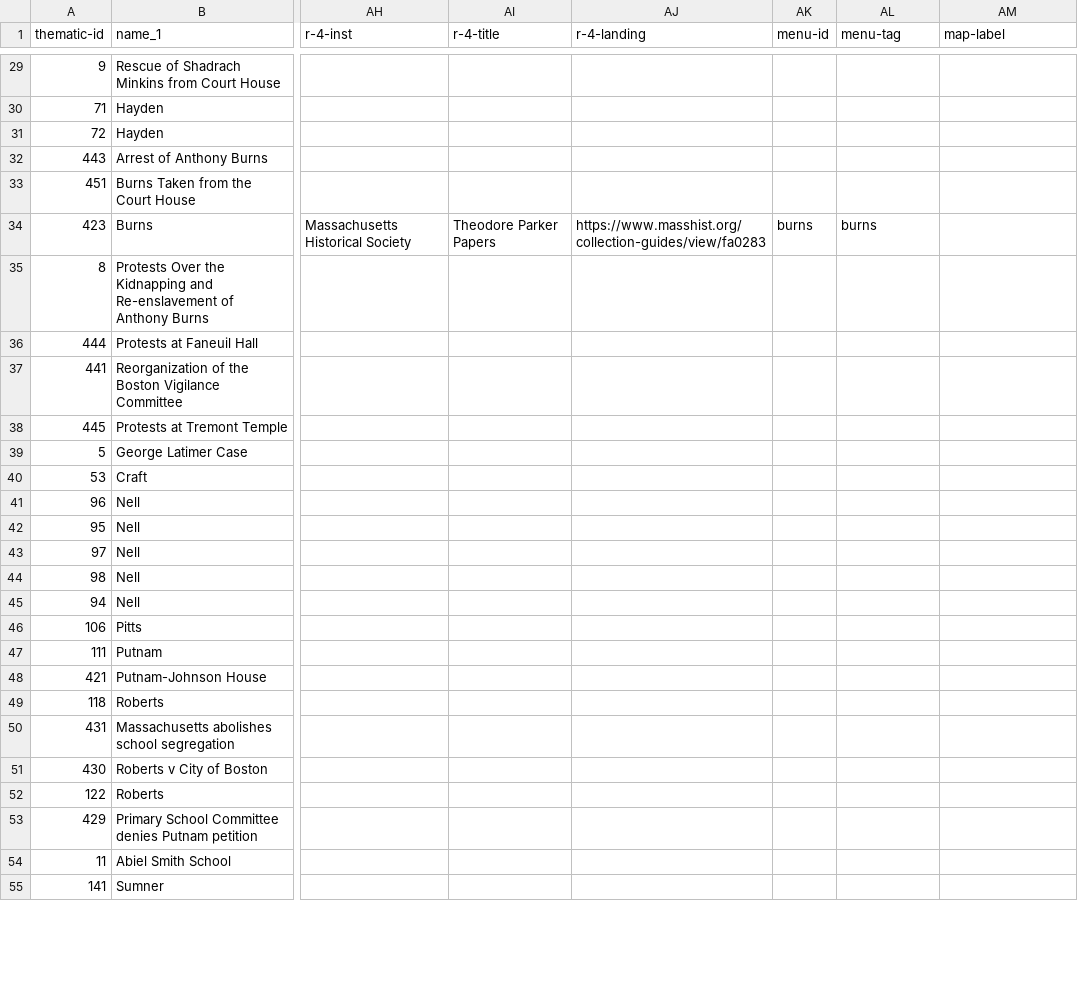
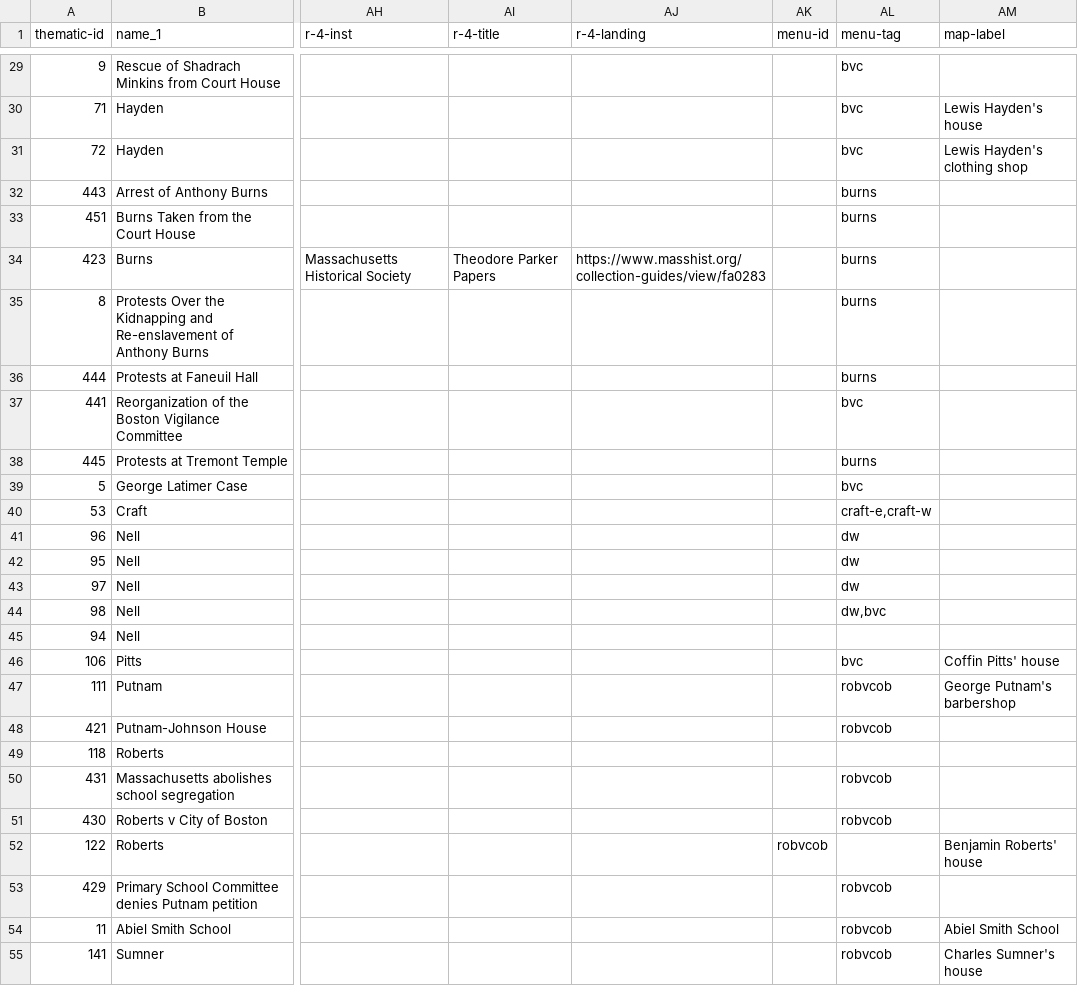
Before and after one commit to HarvardMapCollection/historic-black-boston-data, a CSV file: hmc-created/themes-working.csv, drawn as a sheet; only a part is shown, gaps mark what is left out; the diff covers the shown part only; the diff names each change by its address in the sheet, - before the commit and + after, or states it on an @@ line.

Commit message:
adding menu tags

```diff
--- a/hmc-created/themes-working.csv
+++ b/hmc-created/themes-working.csv
-AL29:AL31 (menu-tag): (empty)
+AL29:AL31 (menu-tag): bvc
-AM30 (map-label): (empty)
+AM30 (map-label): Lewis Hayden's house
-AM31 (map-label): (empty)
+AM31 (map-label): Lewis Hayden's clothing shop
-AL32:AL33 (menu-tag): (empty)
+AL32:AL33 (menu-tag): burns
-AK34 (menu-id): burns
+AK34 (menu-id): (empty)
-AL35:AL36 (menu-tag): (empty)
+AL35:AL36 (menu-tag): burns
-AL37 (menu-tag): (empty)
+AL37 (menu-tag): bvc
-AL38 (menu-tag): (empty)
+AL38 (menu-tag): burns
-AL39 (menu-tag): (empty)
+AL39 (menu-tag): bvc
-AL40 (menu-tag): (empty)
+AL40 (menu-tag): craft-e,craft-w
-AL41:AL43 (menu-tag): (empty)
+AL41:AL43 (menu-tag): dw
-AL44 (menu-tag): (empty)
+AL44 (menu-tag): dw,bvc
-AL46 (menu-tag): (empty)
+AL46 (menu-tag): bvc
-AM46 (map-label): (empty)
+AM46 (map-label): Coffin Pitts' house
-AL47:AL48 (menu-tag): (empty)
+AL47:AL48 (menu-tag): robvcob
-AM47 (map-label): (empty)
+AM47 (map-label): George Putnam's barbershop
-AL50:AL51 (menu-tag): (empty)
+AL50:AL51 (menu-tag): robvcob
-AK52 (menu-id): (empty)
+AK52 (menu-id): robvcob
-AM52 (map-label): (empty)
+AM52 (map-label): Benjamin Roberts' house
-AL53:AL55 (menu-tag): (empty)
+AL53:AL55 (menu-tag): robvcob
-AM54 (map-label): (empty)
+AM54 (map-label): Abiel Smith School
-AM55 (map-label): (empty)
+AM55 (map-label): Charles Sumner's house
```
Also changed, not shown: 64 edited cells elsewhere in this file.
